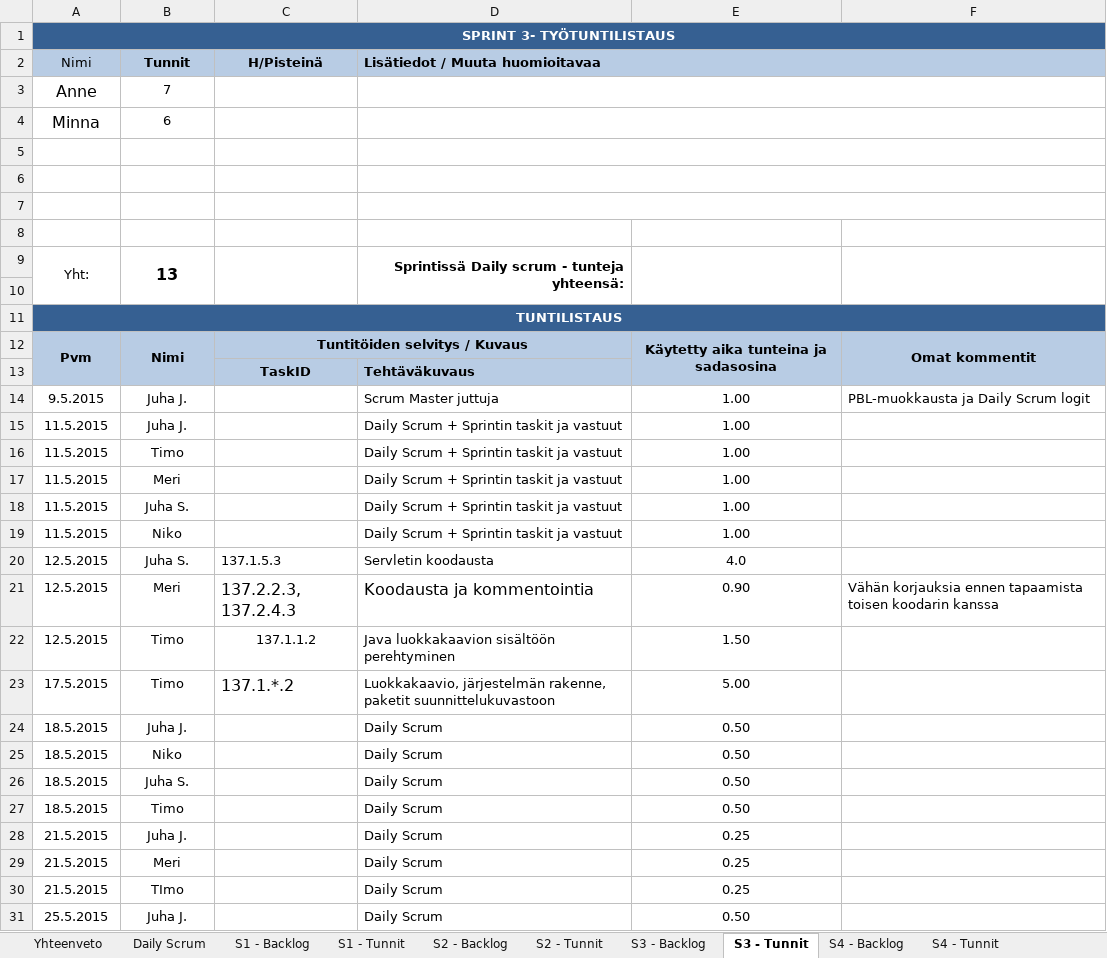
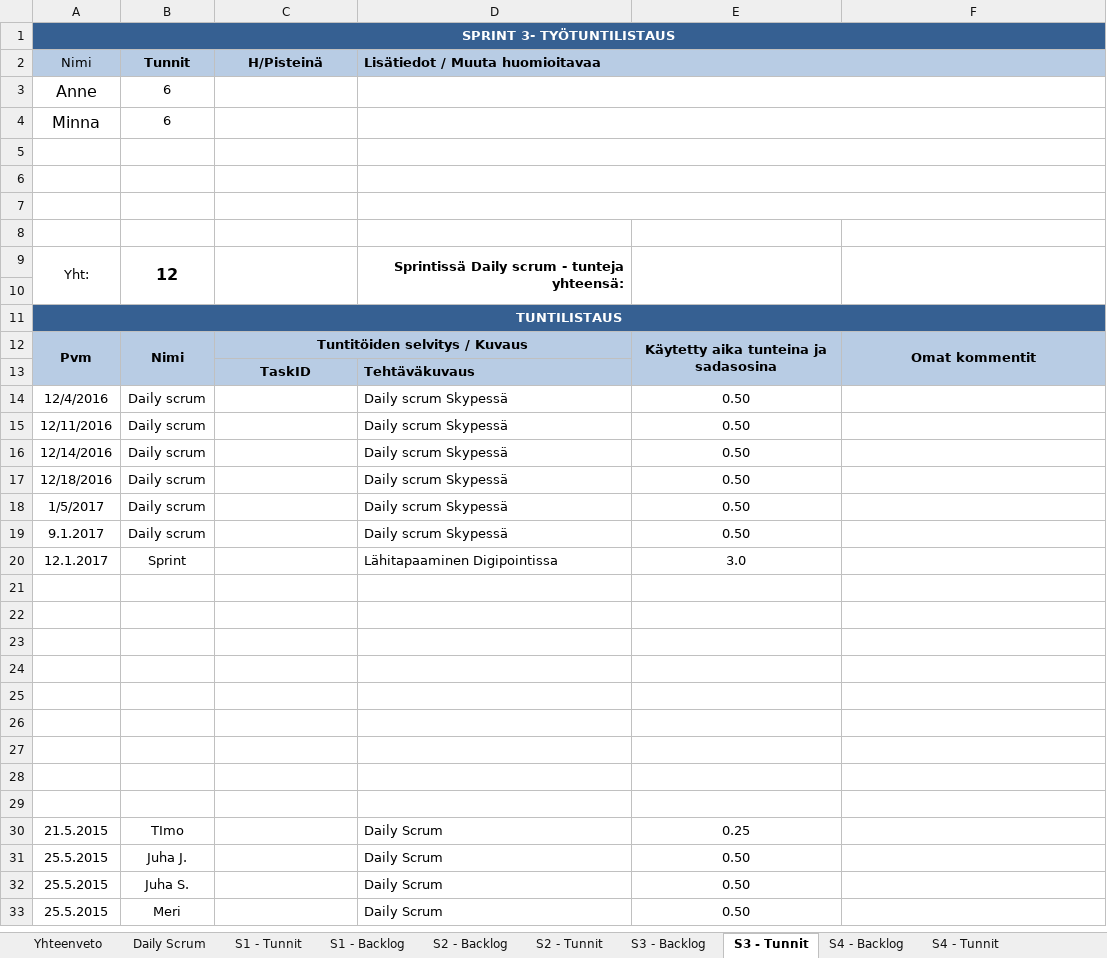
Before and after one commit to studbojers/Tyoajanseuranta, an Excel workbook: Scrum/sprintbacklogpohja.xlsx, sheet S3 - Tunnit, drawn as a sheet; only a part is shown; the shorter side is filled out with more unchanged rows; values as stored, in another font and other column widths than the file's, no borders; removed rows and columns are numbered as before the commit, all else as after; the diff names each change by its address in the sheet, - before the commit and + after, or states it on an @@ line.

Commit message:
Tunnit merkattu

```diff
--- a/Scrum/sprintbacklogpohja.xlsx (sheet S3 - Tunnit)
+++ b/Scrum/sprintbacklogpohja.xlsx (sheet S3 - Tunnit)
@@ sheet tab order changed: Yhteenveto | Daily Scrum | S1 - Tunnit | S1 - Backlog | S2 - Backlog | S2 - Tunnit | S3 - Backlog | S3 - Tunnit | S4 - Backlog | S4 - Tunnit @@
-B3 (Tunnit): 7
+B3 (Tunnit): 6
-B9 (Tunnit): 13
+B9 (Tunnit): 12
-row 14: 9.5.2015 | Juha J. |  | Scrum Master juttuja | 1.00 | PBL-muokkausta ja Daily Scrum logit
-row 15: 11.5.2015 | Juha J. |  | Daily Scrum + Sprintin taskit ja vastuut | 1.00
-row 16: 11.5.2015 | Timo |  | Daily Scrum + Sprintin taskit ja vastuut | 1.00
-row 17: 11.5.2015 | Meri |  | Daily Scrum + Sprintin taskit ja vastuut | 1.00
-row 18: 11.5.2015 | Juha S. |  | Daily Scrum + Sprintin taskit ja vastuut | 1.00
-row 19: 11.5.2015 | Niko |  | Daily Scrum + Sprintin taskit ja vastuut | 1.00
-row 20: 12.5.2015 | Juha S. | 137.1.5.3 | Servletin koodausta | 4.0
+row 14: 12/4/2016 | Daily scrum |  | Daily scrum Skypessä | 0.50
+row 15: 12/11/2016 | Daily scrum |  | Daily scrum Skypessä | 0.50
+row 16: 12/14/2016 | Daily scrum |  | Daily scrum Skypessä | 0.50
+row 17: 12/18/2016 | Daily scrum |  | Daily scrum Skypessä | 0.50
+row 18: 1/5/2017 | Daily scrum |  | Daily scrum Skypessä | 0.50
+row 19: 9.1.2017 | Daily scrum |  | Daily scrum Skypessä | 0.50
+row 20: 12.1.2017 | Sprint |  | Lähitapaaminen Digipointissa | 3.0
-row 21: 12.5.2015 | Meri | 137.2.2.3, 137.2.4.3 | Koodausta ja kommentointia | 0.90 | Vähän korjauksia ennen tapaamista toisen koodarin kanssa
+row 21: (empty)
-row 22: 12.5.2015 | Timo | 137.1.1.2 | Java luokkakaavion sisältöön perehtyminen | 1.50
+row 22: (empty)
-row 23: 17.5.2015 | Timo | 137.1.*.2 | Luokkakaavio, järjestelmän rakenne, paketit suunnittelukuvastoon | 5.00
+row 23: (empty)
-row 24: 18.5.2015 | Juha J. |  | Daily Scrum | 0.50
+row 24: (empty)
-row 25: 18.5.2015 | Niko |  | Daily Scrum | 0.50
+row 25: (empty)
-row 26: 18.5.2015 | Juha S. |  | Daily Scrum | 0.50
+row 26: (empty)
-row 27: 18.5.2015 | Timo |  | Daily Scrum | 0.50
+row 27: (empty)
-row 28: 21.5.2015 | Juha J. |  | Daily Scrum | 0.25
+row 28: (empty)
-row 29: 21.5.2015 | Meri |  | Daily Scrum | 0.25
+row 29: (empty)
```
Also changed, not shown: sheet S4 - Tunnit, sheet S2 - Tunnit, sheet S1 - Tunnit, sheet S2 - Backlog.
